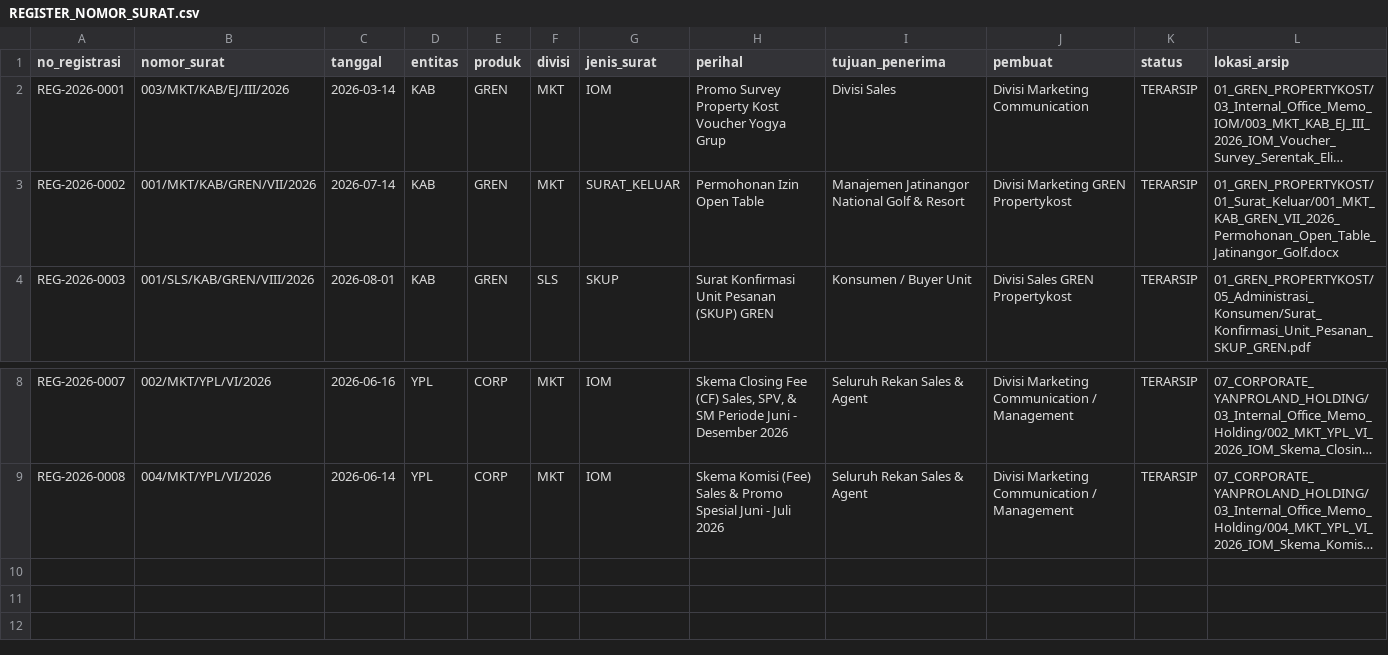
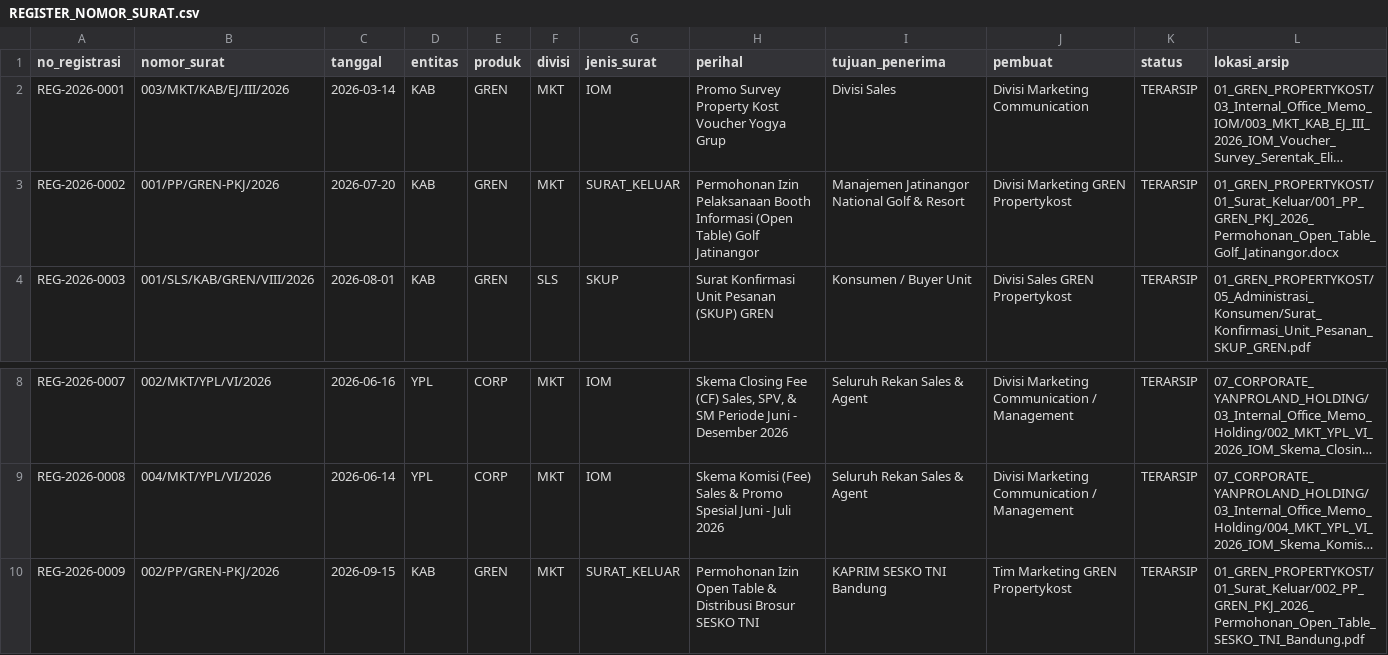
Before and after one commit to nugiwabot/Kumpulan-surat, a CSV file: 00_STANDAR_DAN_REGULASI/REGISTER_NOMOR_SURAT.csv, drawn as a sheet; only a part is shown, gaps mark what is left out; long unchanged cells end in …; the diff names each change by its address in the sheet, - before the commit and + after, or states it on an @@ line.

Commit message:
feat: arsipkan permohonan open table GREN di Golf Jatinangor dan SESKO TNI Bandung

```diff
--- a/00_STANDAR_DAN_REGULASI/REGISTER_NOMOR_SURAT.csv
+++ b/00_STANDAR_DAN_REGULASI/REGISTER_NOMOR_SURAT.csv
-B3 (nomor_surat): 001/MKT/KAB/GREN/VII/2026
+B3 (nomor_surat): 001/PP/GREN-PKJ/2026
-C3 (tanggal): 2026-07-14
+C3 (tanggal): 2026-07-20
-H3 (perihal): Permohonan Izin Open Table
+H3 (perihal): Permohonan Izin Pelaksanaan Booth Informasi (Open Table) Golf Jatinangor
-L3 (lokasi_arsip): 01_GREN_PROPERTYKOST/01_Surat_Keluar/001_MKT_KAB_GREN_VII_2026_Permohonan_Open_Table_Jatinangor_Golf.docx
+L3 (lokasi_arsip): 01_GREN_PROPERTYKOST/01_Surat_Keluar/001_PP_GREN_PKJ_2026_Permohonan_Open_Table_Golf_Jatinangor.docx
+row 10: REG-2026-0009 | 002/PP/GREN-PKJ/2026 | 2026-09-15 | KAB | GREN | MKT | SURAT_KELUAR | Permohonan Izin Open Table & Distribusi Brosur SESKO TNI | KAPRIM SESKO TNI Bandung | Tim Marketing GREN Propertykost | TERARSIP | 01_GREN_PROPERTYKOST/01_Surat_Keluar/002_PP_GREN_PKJ_2026_Permohonan_Open_Table_SESKO_TNI_Bandung.pdf
```
Also changed, not shown: 3 other files.
